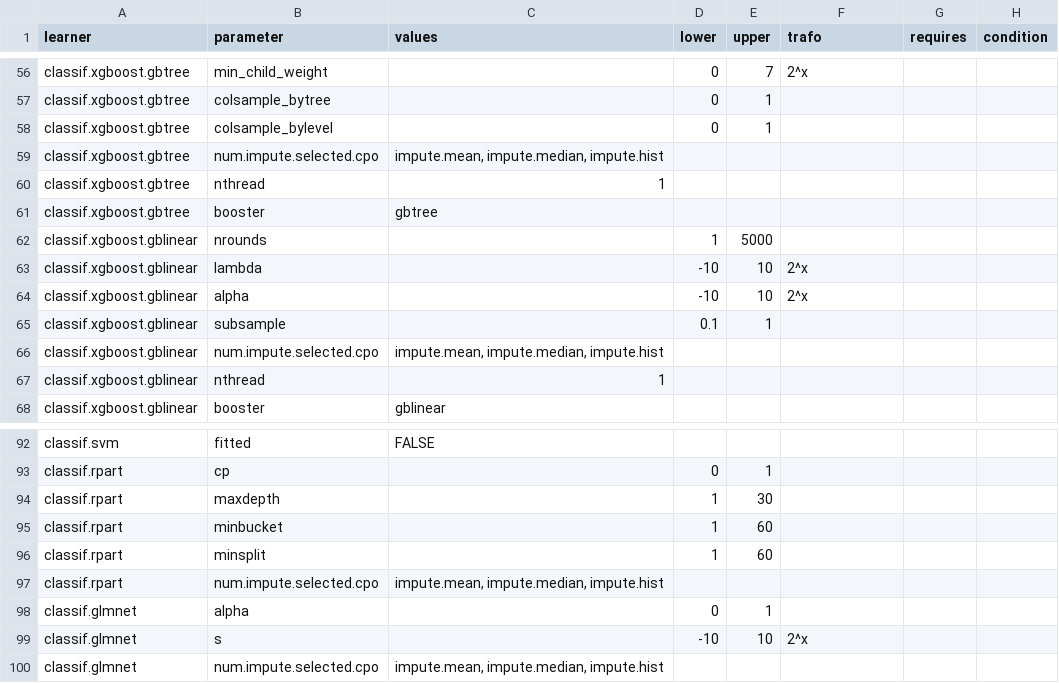
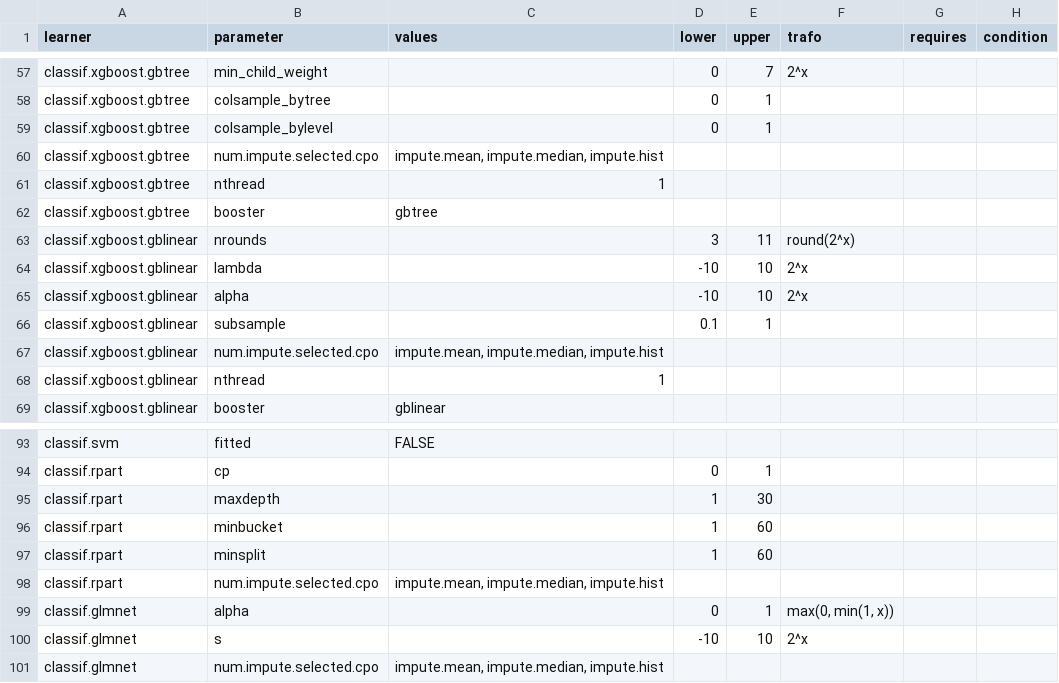
Before and after one commit to compstat-lmu/randombot_ng, a CSV file: input/spaces.csv, drawn as a sheet; only a part is shown, gaps mark what is left out; the diff covers the shown part only.

```diff
--- a/input/spaces.csv
+++ b/input/spaces.csv
@@ -61,3 +62,3 @@ classif.xgboost.gbtree	nthread	1
 classif.xgboost.gbtree	booster	gbtree					
-classif.xgboost.gblinear	nrounds		1	5000			
+classif.xgboost.gblinear	nrounds		3	11	round(2^x)		
 classif.xgboost.gblinear	lambda		-10	10	2^x		
@@ -97,3 +98,3 @@ classif.rpart	minsplit		1	60
 classif.rpart	num.impute.selected.cpo	impute.mean, impute.median, impute.hist					
-classif.glmnet	alpha		0	1			
+classif.glmnet	alpha		0	1	max(0, min(1, x))		
 classif.glmnet	s		-10	10	2^x		
```
Also changed, not shown: 1 added row and 21 edited cells elsewhere in this file, input/proportions.csv.
